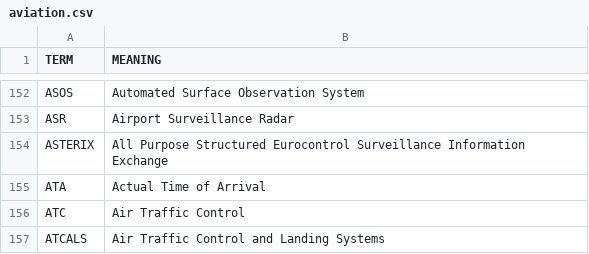
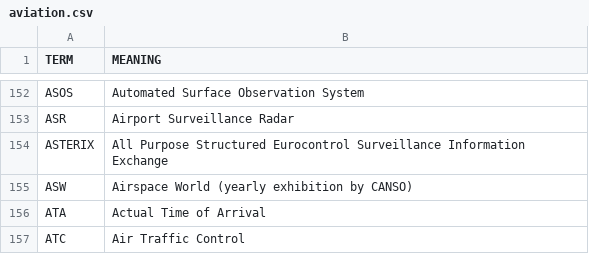
Before and after one commit to fleschutz/PowerShell, a CSV file: scripts/data/dicts/aviation.csv, drawn as a sheet; only a part is shown, gaps mark what is left out; the shorter side is filled out with more unchanged rows; the diff names each change by its address in the sheet, - before the commit and + after, or states it on an @@ line.

```diff
--- a/scripts/data/dicts/aviation.csv
+++ b/scripts/data/dicts/aviation.csv
+row 155: ASW | Airspace World (yearly exhibition by CANSO)
```
Also changed, not shown: scripts/data/dicts/general.csv, scripts/data/dicts/military.csv.
